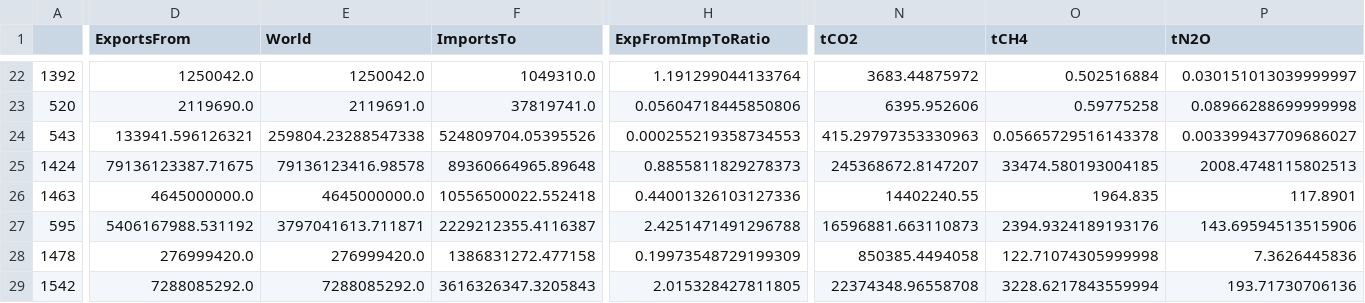
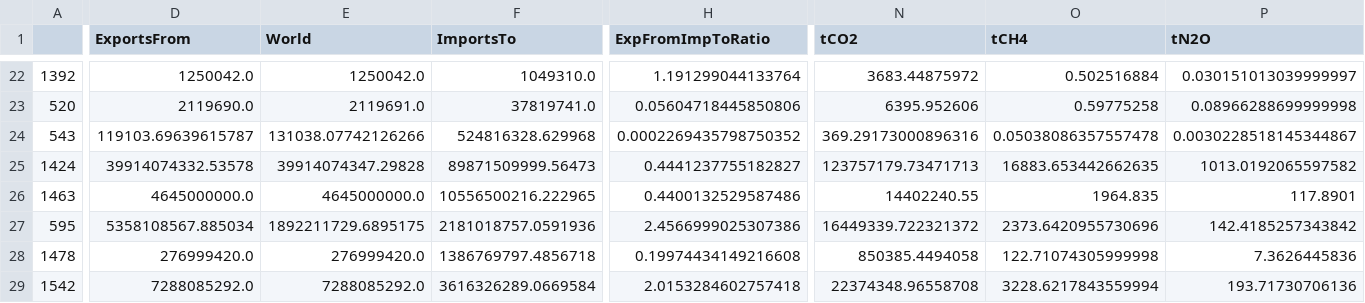
Before and after one commit to Rlamboll/EmissionsTradeAnalysis, a CSV file: output/detailed_exports.csv, drawn as a sheet; only a part is shown, gaps mark what is left out; the diff covers the shown part only; the diff names each change by its address in the sheet, - before the commit and + after, or states it on an @@ line.

```diff
--- a/output/detailed_exports.csv
+++ b/output/detailed_exports.csv
-D24 (ExportsFrom): 133941.596126321
+D24 (ExportsFrom): 119103.69639615787
-E24 (World): 259804.23288547338
+E24 (World): 131038.07742126266
-F24 (ImportsTo): 524809704.05395526
+F24 (ImportsTo): 524816328.629968
-H24 (ExpFromImpToRatio): 0.000255219358734553
+H24 (ExpFromImpToRatio): 0.0002269435798750352
-N24 (tCO2): 415.29797353330963
+N24 (tCO2): 369.29173000896316
-O24 (tCH4): 0.05665729516143378
+O24 (tCH4): 0.05038086357557478
-P24 (tN2O): 0.003399437709686027
+P24 (tN2O): 0.0030228518145344867
-D25 (ExportsFrom): 79136123387.71675
+D25 (ExportsFrom): 39914074332.53578
-E25 (World): 79136123416.98578
+E25 (World): 39914074347.29828
-F25 (ImportsTo): 89360664965.89648
+F25 (ImportsTo): 89871509999.56473
-H25 (ExpFromImpToRatio): 0.8855811829278373
+H25 (ExpFromImpToRatio): 0.4441237755182827
-N25 (tCO2): 245368672.8147207
+N25 (tCO2): 123757179.73471713
-O25 (tCH4): 33474.580193004185
+O25 (tCH4): 16883.653442662635
-P25 (tN2O): 2008.4748115802513
+P25 (tN2O): 1013.0192065597582
-F26 (ImportsTo): 10556500022.552418
+F26 (ImportsTo): 10556500216.222965
-H26 (ExpFromImpToRatio): 0.44001326103127336
+H26 (ExpFromImpToRatio): 0.4400132529587486
-D27 (ExportsFrom): 5406167988.531192
+D27 (ExportsFrom): 5358108567.885034
-E27 (World): 3797041613.711871
+E27 (World): 1892211729.6895175
-F27 (ImportsTo): 2229212355.4116387
+F27 (ImportsTo): 2181018757.0591936
-H27 (ExpFromImpToRatio): 2.4251471491296788
+H27 (ExpFromImpToRatio): 2.4566999025307386
-N27 (tCO2): 16596881.663110873
+N27 (tCO2): 16449339.722321372
-O27 (tCH4): 2394.9324189193176
+O27 (tCH4): 2373.6420955730696
-P27 (tN2O): 143.69594513515906
+P27 (tN2O): 142.4185257343842
-F28 (ImportsTo): 1386831272.477158
+F28 (ImportsTo): 1386769797.4856718
-H28 (ExpFromImpToRatio): 0.19973548729199309
+H28 (ExpFromImpToRatio): 0.19974434149216608
-F29 (ImportsTo): 3616326347.3205843
+F29 (ImportsTo): 3616326289.0669584
-H29 (ExpFromImpToRatio): 2.015328427811805
+H29 (ExpFromImpToRatio): 2.0153284602757418
```
Also changed, not shown: 52 edited cells elsewhere in this file, output/detailed_imports.csv, output/net_exports.csv, 3 other files.
